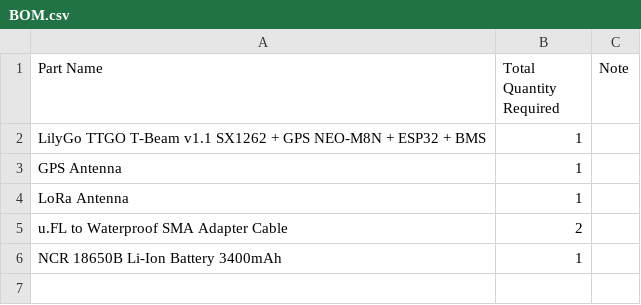
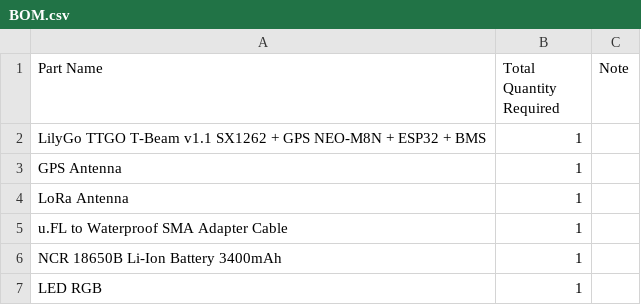
Before and after one commit to metisvela/sailtrack-radio, a CSV file: hardware/BOM.csv, drawn as a sheet.

Commit message:
Update BOM.csv
Update and validation of matirial:

u.FL to Waterproof SMA Adapter Cable, 1,
LED RGB,1,

```diff
--- a/hardware/BOM.csv
+++ b/hardware/BOM.csv
@@ -4,3 +4,4 @@ GPS Antenna, 1,
 LoRa Antenna, 1,
-u.FL to Waterproof SMA Adapter Cable, 2,
+u.FL to Waterproof SMA Adapter Cable, 1,
 NCR 18650B Li-Ion Battery 3400mAh, 1,
+LED RGB, 1,
```
